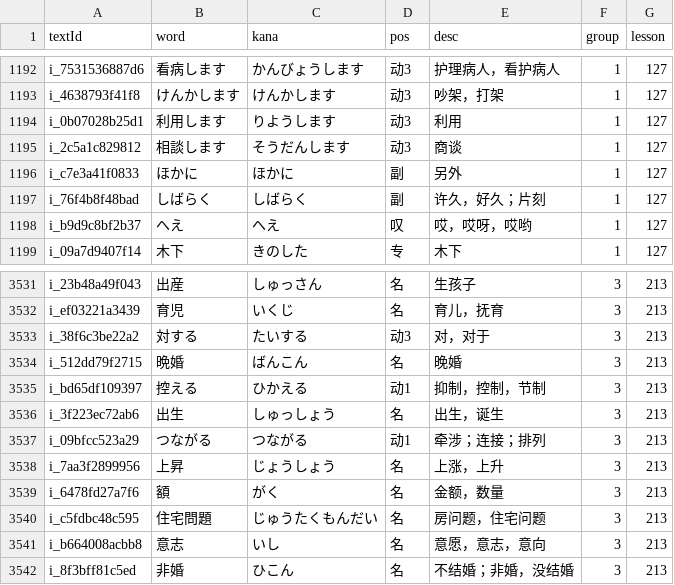
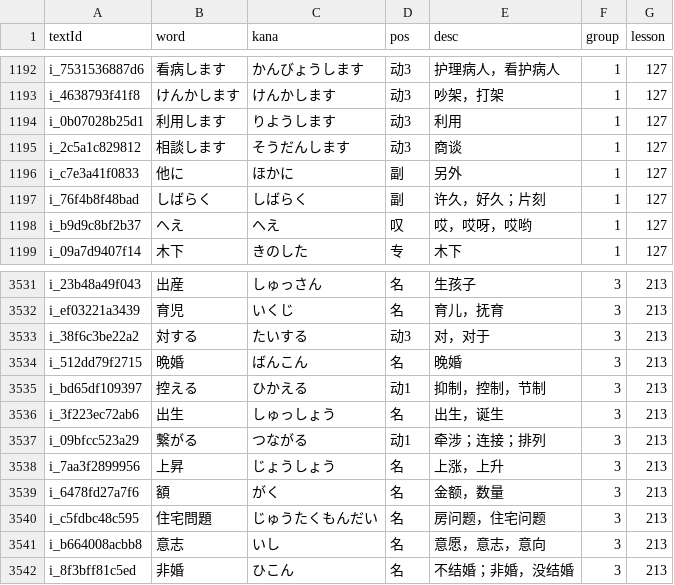
Before and after one commit to cencuansen/simple-pages, a CSV file: japanese/public/jsons/words.csv, drawn as a sheet; only a part is shown, gaps mark what is left out.

```diff
--- a/japanese/public/jsons/words.csv
+++ b/japanese/public/jsons/words.csv
@@ -1195,3 +1195,3 @@ i_0b07028b25d1,利用します,りようします,动3,利用,1,127
 i_2c5a1c829812,相談します,そうだんします,动3,商谈,1,127
-i_c7e3a41f0833,ほかに,ほかに,副,另外,1,127
+i_c7e3a41f0833,他に,ほかに,副,另外,1,127
 i_76f4b8f48bad,しばらく,しばらく,副,许久，好久；片刻,1,127
@@ -3536,3 +3536,3 @@ i_bd65df109397,控える,ひかえる,动1,抑制，控制，节制,3,213
 i_3f223ec72ab6,出生,しゅっしょう,名,出生，诞生,3,213
-i_09bfcc523a29,つながる,つながる,动1,牵涉；连接；排列,3,213
+i_09bfcc523a29,繋がる,つながる,动1,牵涉；连接；排列,3,213
 i_7aa3f2899956,上昇,じょうしょう,名,上涨，上升,3,213
```
Also changed, not shown: japanese/public/jsons/lesson-contents.csv, japanese/public/jsons/lesson-translations.csv, 2 other files.
